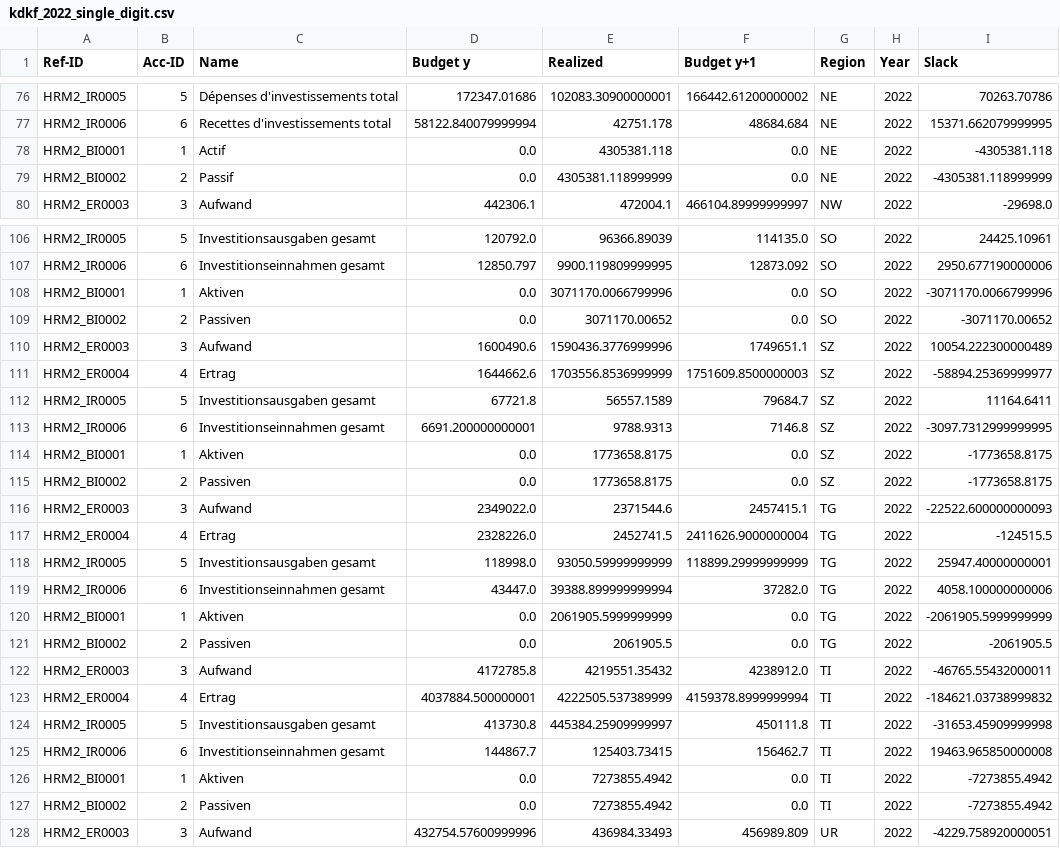
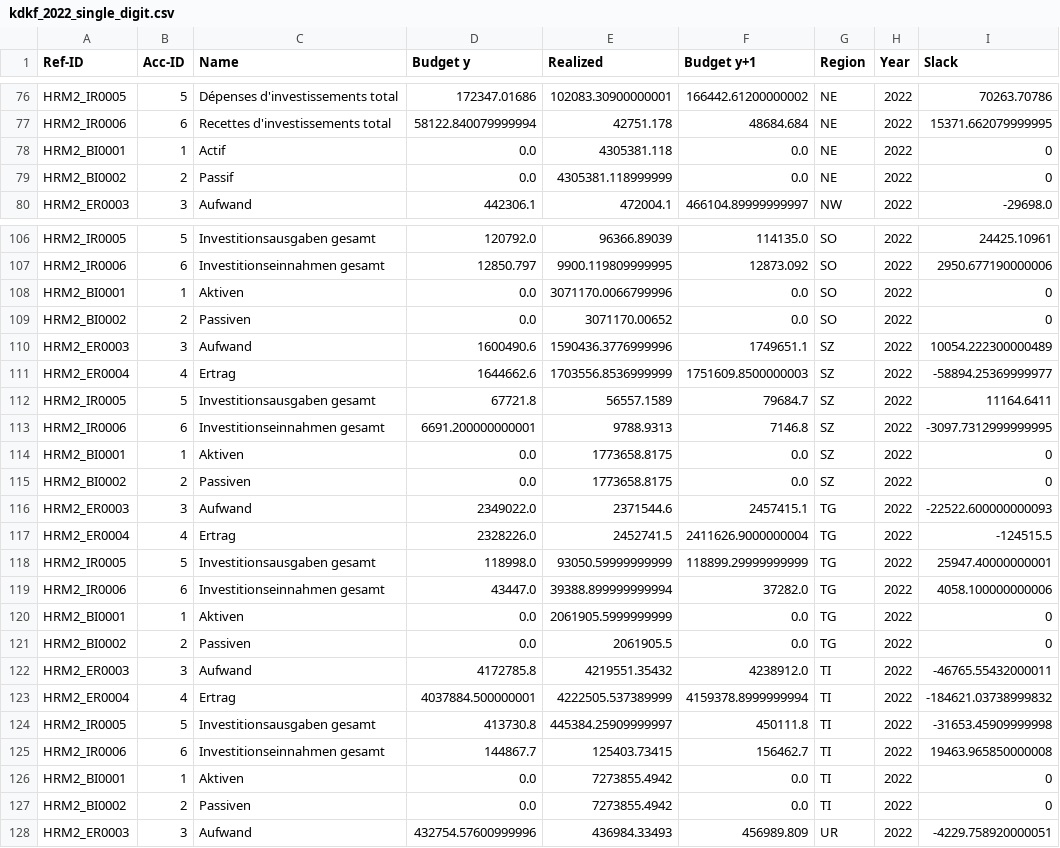
Before and after one commit to marccgrau/xai_budgeting, a CSV file: data/processed/kdkf_2022_single_digit.csv, drawn as a sheet; only a part is shown, gaps mark what is left out; the diff covers the shown part only.

```diff
--- a/data/processed/kdkf_2022_single_digit.csv
+++ b/data/processed/kdkf_2022_single_digit.csv
@@ -77,4 +77,4 @@ HRM2_IR0005,5,Dépenses d'investissements total,172347.01686,102083.30900000001,
 HRM2_IR0006,6,Recettes d'investissements total,58122.840079999994,42751.178,48684.684,NE,2022,15371.662079999995
-HRM2_BI0001,1,Actif,0.0,4305381.118,0.0,NE,2022,-4305381.118
-HRM2_BI0002,2,Passif,0.0,4305381.118999999,0.0,NE,2022,-4305381.118999999
+HRM2_BI0001,1,Actif,0.0,4305381.118,0.0,NE,2022,0
+HRM2_BI0002,2,Passif,0.0,4305381.118999999,0.0,NE,2022,0
 HRM2_ER0003,3,Aufwand,442306.1,472004.1,466104.89999999997,NW,2022,-29698.0
@@ -107,4 +107,4 @@ HRM2_IR0005,5,Investitionsausgaben gesamt,120792.0,96366.89039,114135.0,SO,2022,
 HRM2_IR0006,6,Investitionseinnahmen gesamt,12850.797,9900.119809999995,12873.092,SO,2022,2950.677190000006
-HRM2_BI0001,1,Aktiven,0.0,3071170.0066799996,0.0,SO,2022,-3071170.0066799996
-HRM2_BI0002,2,Passiven,0.0,3071170.00652,0.0,SO,2022,-3071170.00652
+HRM2_BI0001,1,Aktiven,0.0,3071170.0066799996,0.0,SO,2022,0
+HRM2_BI0002,2,Passiven,0.0,3071170.00652,0.0,SO,2022,0
 HRM2_ER0003,3,Aufwand,1600490.6,1590436.3776999996,1749651.1,SZ,2022,10054.222300000489
@@ -113,4 +113,4 @@ HRM2_IR0005,5,Investitionsausgaben gesamt,67721.8,56557.1589,79684.7,SZ,2022,111
 HRM2_IR0006,6,Investitionseinnahmen gesamt,6691.200000000001,9788.9313,7146.8,SZ,2022,-3097.7312999999995
-HRM2_BI0001,1,Aktiven,0.0,1773658.8175,0.0,SZ,2022,-1773658.8175
-HRM2_BI0002,2,Passiven,0.0,1773658.8175,0.0,SZ,2022,-1773658.8175
+HRM2_BI0001,1,Aktiven,0.0,1773658.8175,0.0,SZ,2022,0
+HRM2_BI0002,2,Passiven,0.0,1773658.8175,0.0,SZ,2022,0
 HRM2_ER0003,3,Aufwand,2349022.0,2371544.6,2457415.1,TG,2022,-22522.600000000093
@@ -119,4 +119,4 @@ HRM2_IR0005,5,Investitionsausgaben gesamt,118998.0,93050.59999999999,118899.2999
 HRM2_IR0006,6,Investitionseinnahmen gesamt,43447.0,39388.899999999994,37282.0,TG,2022,4058.100000000006
-HRM2_BI0001,1,Aktiven,0.0,2061905.5999999999,0.0,TG,2022,-2061905.5999999999
-HRM2_BI0002,2,Passiven,0.0,2061905.5,0.0,TG,2022,-2061905.5
+HRM2_BI0001,1,Aktiven,0.0,2061905.5999999999,0.0,TG,2022,0
+HRM2_BI0002,2,Passiven,0.0,2061905.5,0.0,TG,2022,0
 HRM2_ER0003,3,Aufwand,4172785.8,4219551.35432,4238912.0,TI,2022,-46765.55432000011
@@ -125,4 +125,4 @@ HRM2_IR0005,5,Investitionsausgaben gesamt,413730.8,445384.25909999997,450111.8,T
 HRM2_IR0006,6,Investitionseinnahmen gesamt,144867.7,125403.73415,156462.7,TI,2022,19463.965850000008
-HRM2_BI0001,1,Aktiven,0.0,7273855.4942,0.0,TI,2022,-7273855.4942
-HRM2_BI0002,2,Passiven,0.0,7273855.4942,0.0,TI,2022,-7273855.4942
+HRM2_BI0001,1,Aktiven,0.0,7273855.4942,0.0,TI,2022,0
+HRM2_BI0002,2,Passiven,0.0,7273855.4942,0.0,TI,2022,0
 HRM2_ER0003,3,Aufwand,432754.57600999996,436984.33493,456989.809,UR,2022,-4229.758920000051
```
Also changed, not shown: 30 edited cells elsewhere in this file, data/processed/kdkf_2022_double_digit.csv, 1 other file.
